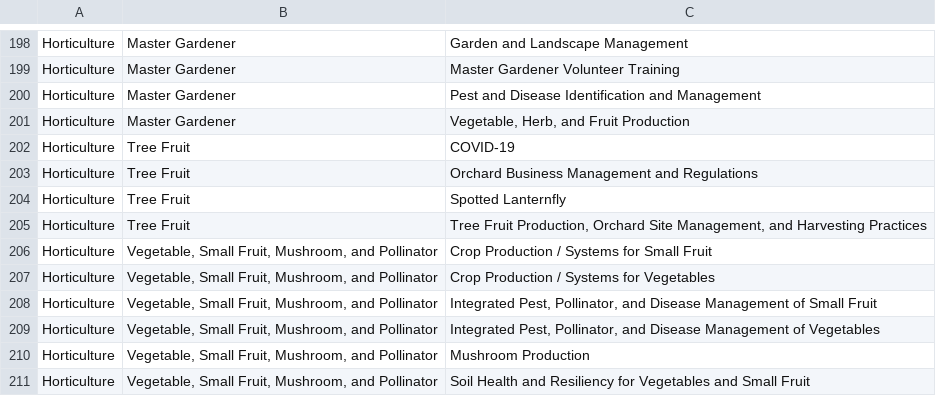
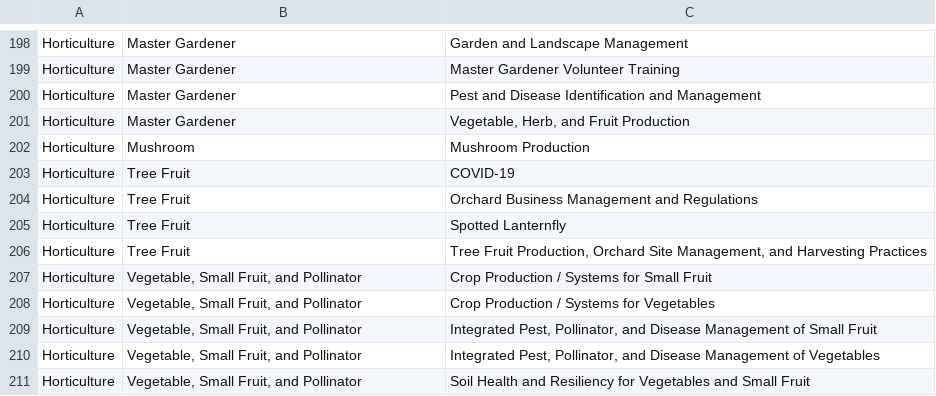
Before and after one commit to tsimkins/agsci.atlas, a TSV file: agsci/atlas/resources/epas.tsv, drawn as a sheet; only a part is shown, gaps mark what is left out.

Commit message:
Added Mushroom team, changed name of team from VSFMP to VSFP.  WF 2143961

```diff
--- a/agsci/atlas/resources/epas.tsv
+++ b/agsci/atlas/resources/epas.tsv
@@ -201,2 +201,3 @@ Horticulture	Master Gardener	Pest and Disease Identification and Management
 Horticulture	Master Gardener	"Vegetable, Herb, and Fruit Production"
+Horticulture	Mushroom	Mushroom Production
 Horticulture	Tree Fruit	COVID-19
@@ -205,7 +206,6 @@ Horticulture	Tree Fruit	Spotted Lanternfly
 Horticulture	Tree Fruit	"Tree Fruit Production, Orchard Site Management, and Harvesting Practices"
-Horticulture	"Vegetable, Small Fruit, Mushroom, and Pollinator"	Crop Production / Systems for Small Fruit
-Horticulture	"Vegetable, Small Fruit, Mushroom, and Pollinator"	Crop Production / Systems for Vegetables
-Horticulture	"Vegetable, Small Fruit, Mushroom, and Pollinator"	"Integrated Pest, Pollinator, and Disease Management of Small Fruit"
-Horticulture	"Vegetable, Small Fruit, Mushroom, and Pollinator"	"Integrated Pest, Pollinator, and Disease Management of Vegetables"
-Horticulture	"Vegetable, Small Fruit, Mushroom, and Pollinator"	Mushroom Production
-Horticulture	"Vegetable, Small Fruit, Mushroom, and Pollinator"	Soil Health and Resiliency for Vegetables and Small Fruit
+Horticulture	"Vegetable, Small Fruit, and Pollinator"	Crop Production / Systems for Small Fruit
+Horticulture	"Vegetable, Small Fruit, and Pollinator"	Crop Production / Systems for Vegetables
+Horticulture	"Vegetable, Small Fruit, and Pollinator"	"Integrated Pest, Pollinator, and Disease Management of Small Fruit"
+Horticulture	"Vegetable, Small Fruit, and Pollinator"	"Integrated Pest, Pollinator, and Disease Management of Vegetables"
+Horticulture	"Vegetable, Small Fruit, and Pollinator"	Soil Health and Resiliency for Vegetables and Small Fruit
```
